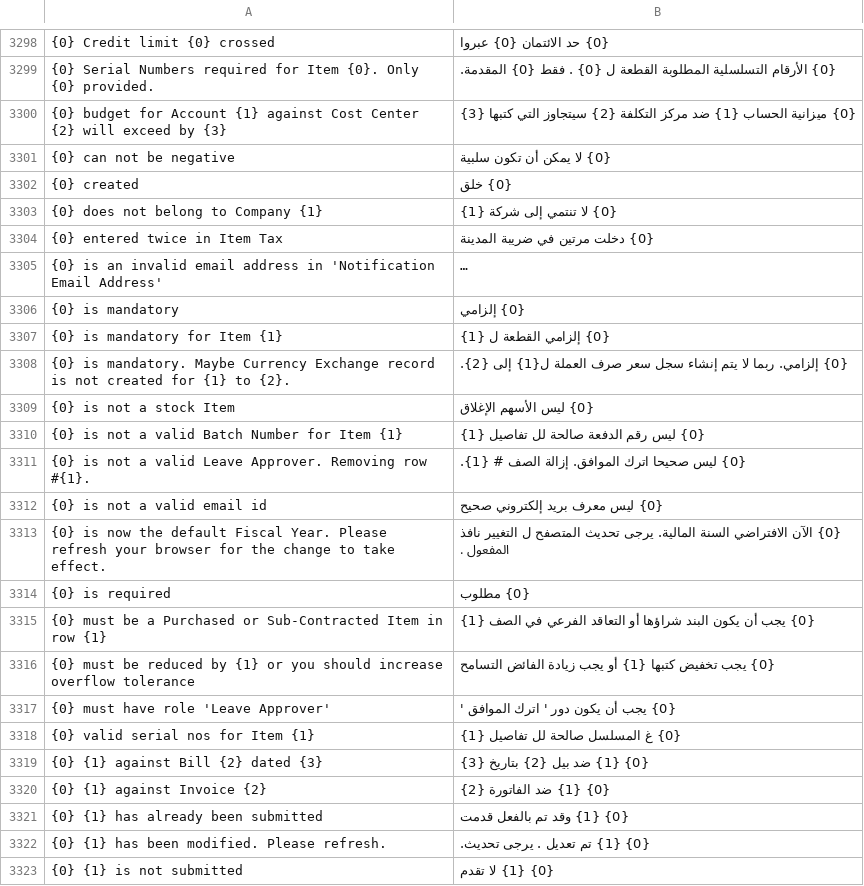
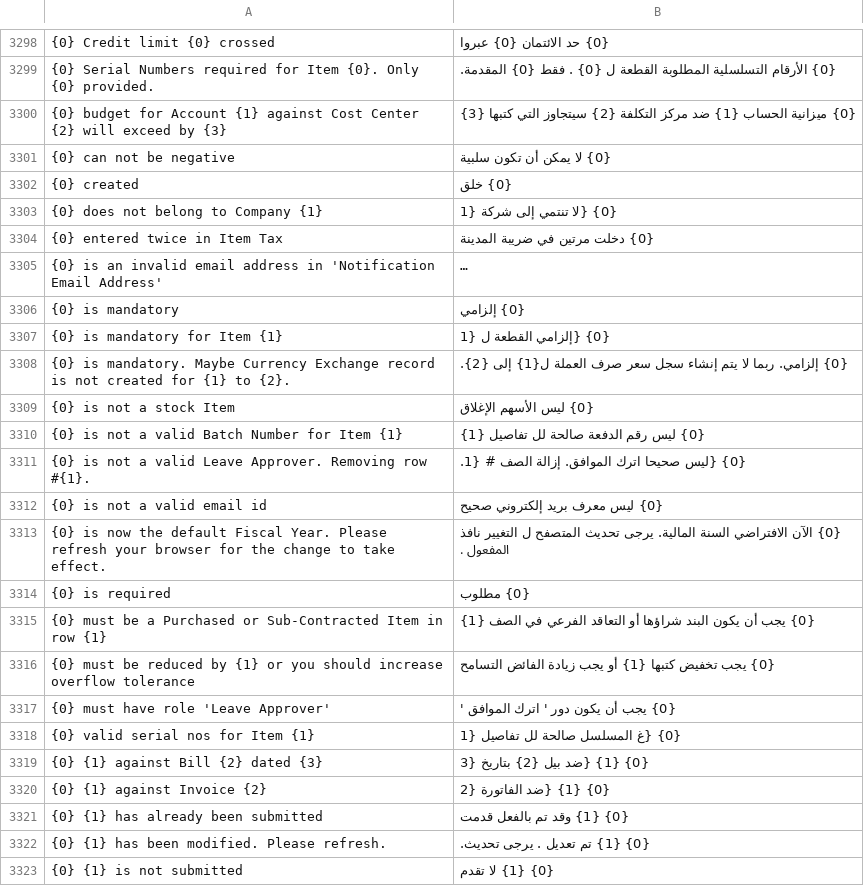
Before and after one commit to techyst-net/nexyst, a CSV file: erpnext/translations/ar.csv, drawn as a sheet; only a part is shown, gaps mark what is left out; long unchanged cells end in …; the diff names each change by its address in the sheet, - before the commit and + after, or states it on an @@ line.

Commit message:
Translation fixes

```diff
--- a/erpnext/translations/ar.csv
+++ b/erpnext/translations/ar.csv
-B3303: {0} لا تنتمي إلى شركة {1}
+B3303: {0} {لا تنتمي إلى شركة {1
-B3307: {0} إلزامي القطعة ل {1}
+B3307: {0} {إلزامي القطعة ل {1
-B3311: {0} ليس صحيحا اترك الموافق. إزالة الصف # {1}.
+B3311: {0} {ليس صحيحا اترك الموافق. إزالة الصف # {1.
-B3318: {0} غ المسلسل صالحة لل تفاصيل {1}
+B3318: {0} {غ المسلسل صالحة لل تفاصيل {1
-B3319: {0} {1} ضد بيل {2} بتاريخ {3}
+B3319: {0} {1} {ضد بيل {2} بتاريخ {3
-B3320: {0} {1} ضد الفاتورة {2}
+B3320: {0} {1} {ضد الفاتورة {2
```
Also changed, not shown: erpnext/translations/el.csv, erpnext/translations/es.csv, 1 other file.
